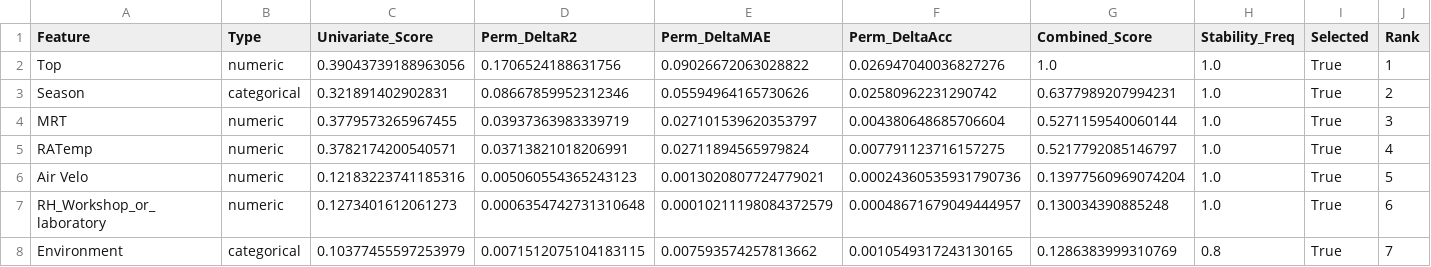
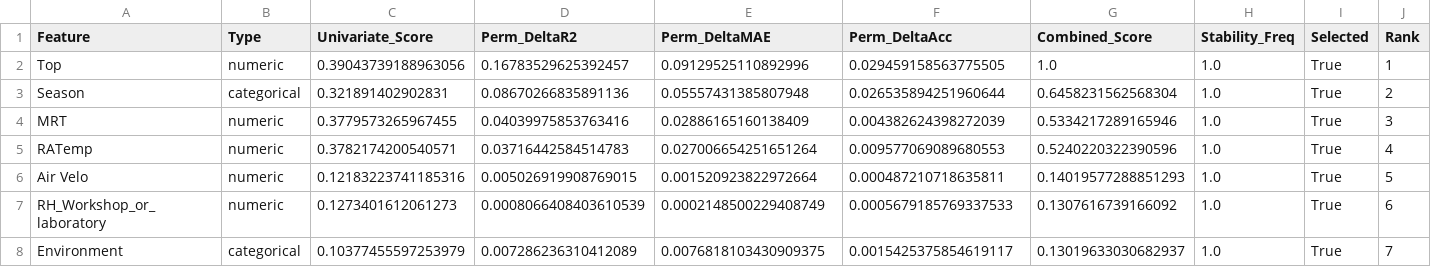
Before and after one commit to ShubhamSinghCMR/Research-Thermal-Comfort-Prediction, a CSV file: Environment Specific Thermal Sensation Prediction/output/Combined_Enviroment_Wise_lightgbm_selected_features.csv, drawn as a sheet; only a part is shown; the diff covers the shown part only.

```diff
--- a/Environment Specific Thermal Sensation Prediction/output/Combined_Enviroment_Wise_lightgbm_selected_features.csv
+++ b/Environment Specific Thermal Sensation Prediction/output/Combined_Enviroment_Wise_lightgbm_selected_features.csv
@@ -1,8 +1,8 @@
 Feature,Type,Univariate_Score,Perm_DeltaR2,Perm_DeltaMAE,Perm_DeltaAcc,Combined_Score,Stability_Freq,Selected,Rank
-Top,numeric,0.39043739188963056,0.1706524188631756,0.09026672063028822,0.026947040036827276,1.0,1.0,True,1
-Season,categorical,0.321891402902831,0.08667859952312346,0.05594964165730626,0.02580962231290742,0.6377989207994231,1.0,True,2
-MRT,numeric,0.3779573265967455,0.03937363983339719,0.027101539620353797,0.004380648685706604,0.5271159540060144,1.0,True,3
-RATemp,numeric,0.3782174200540571,0.03713821018206991,0.02711894565979824,0.007791123716157275,0.5217792085146797,1.0,True,4
-Air Velo,numeric,0.12183223741185316,0.005060554365243123,0.0013020807724779021,0.00024360535931790736,0.13977560969074204,1.0,True,5
-RH_Workshop_or_laboratory,numeric,0.1273401612061273,0.0006354742731310648,0.00010211198084372579,0.00048671679049444957,0.130034390885248,1.0,True,6
-Environment,categorical,0.10377455597253979,0.0071512075104183115,0.007593574257813662,0.0010549317243130165,0.1286383999310769,0.8,True,7
+Top,numeric,0.39043739188963056,0.16783529625392457,0.09129525110892996,0.029459158563775505,1.0,1.0,True,1
+Season,categorical,0.321891402902831,0.08670266835891136,0.05557431385807948,0.026535894251960644,0.6458231562568304,1.0,True,2
+MRT,numeric,0.3779573265967455,0.04039975853763416,0.02886165160138409,0.004382624398272039,0.5334217289165946,1.0,True,3
+RATemp,numeric,0.3782174200540571,0.03716442584514783,0.027006654251651264,0.009577069089680553,0.5240220322390596,1.0,True,4
+Air Velo,numeric,0.12183223741185316,0.005026919908769015,0.001520923822972664,0.000487210718635811,0.14019577288851293,1.0,True,5
+RH_Workshop_or_laboratory,numeric,0.1273401612061273,0.0008066408403610539,0.0002148500229408749,0.0005679185769337533,0.1307616739166092,1.0,True,6
+Environment,categorical,0.10377455597253979,0.007286236310412089,0.0076818103430909375,0.0015425375854619117,0.13019633030682937,1.0,True,7
```
Also changed, not shown: 17 edited cells elsewhere in this file, Environment Specific Thermal Sensation Prediction/output/Combined_Enviroment_Wise_elasticnet_selected_features.csv, Environment Specific Thermal Sensation Prediction/output/Combined_Enviroment_Wise_svr_rbf_selected_features.csv, 32 other files.
